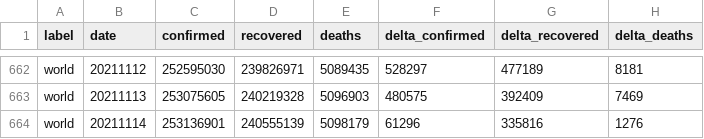
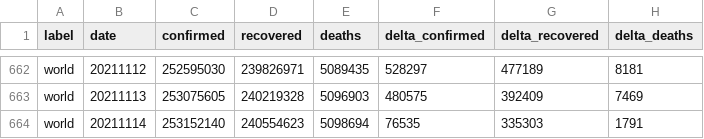
Before and after one commit to kirajano/corona-scrape-morgenpost, a CSV file: world_covid.csv, drawn as a sheet; only a part is shown, gaps mark what is left out.

```diff
--- a/world_covid.csv
+++ b/world_covid.csv
@@ -663,2 +663,2 @@ world,20211112,252595030,239826971,5089435,528297,477189,8181
 world,20211113,253075605,240219328,5096903,480575,392409,7469
-world,20211114,253136901,240555139,5098179,61296,335816,1276
+world,20211114,253152140,240554623,5098694,76535,335303,1791
```
